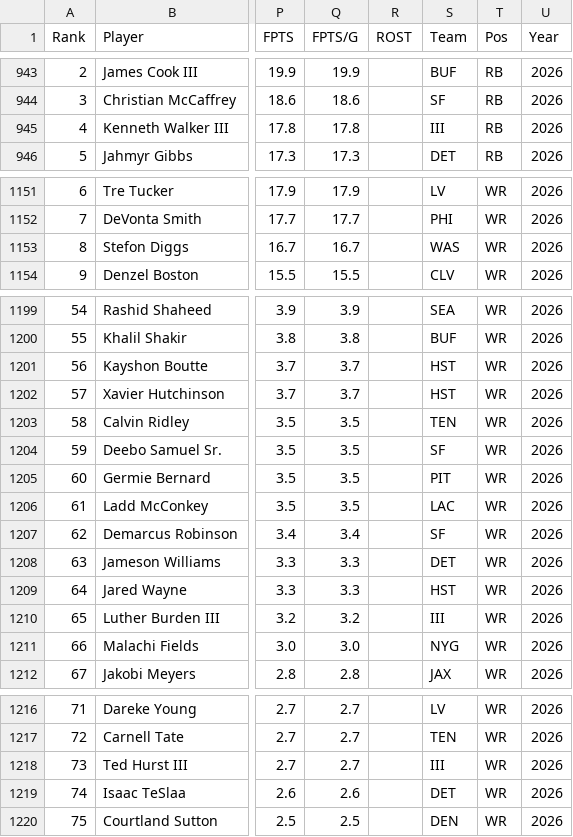
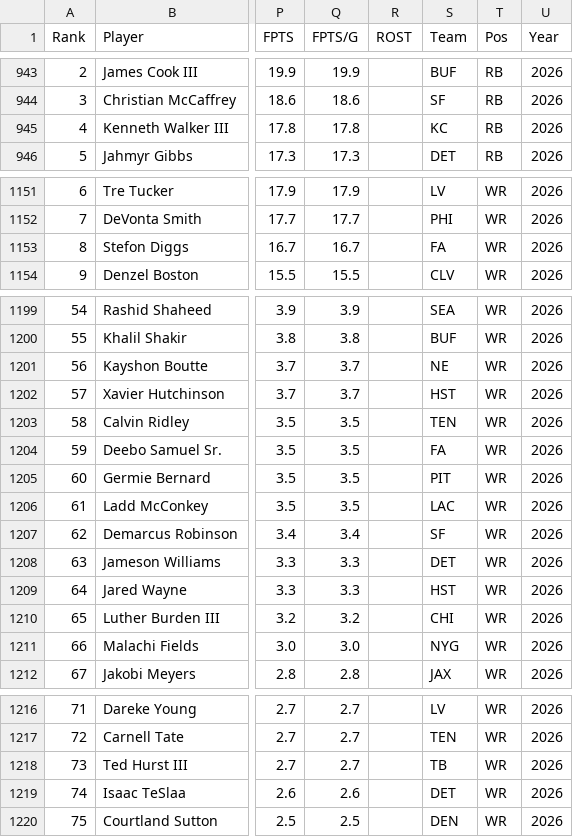
Before and after one commit to LGilbertFF/WAR-LAB, a CSV file: data/current_weekly_stats.csv, drawn as a sheet; only a part is shown, gaps mark what is left out; the diff covers the shown part only; the diff names each change by its address in the sheet, - before the commit and + after, or states it on an @@ line.

Commit message:
Keep weekly player histories together

```diff
--- a/data/current_weekly_stats.csv
+++ b/data/current_weekly_stats.csv
-S945 (Team): III
+S945 (Team): KC
-S1153 (Team): WAS
+S1153 (Team): FA
-S1201 (Team): HST
+S1201 (Team): NE
-S1204 (Team): SF
+S1204 (Team): FA
-S1210 (Team): III
+S1210 (Team): CHI
-S1218 (Team): III
+S1218 (Team): TB
```
Also changed, not shown: 2 edited cells elsewhere in this file, 5 other files.
